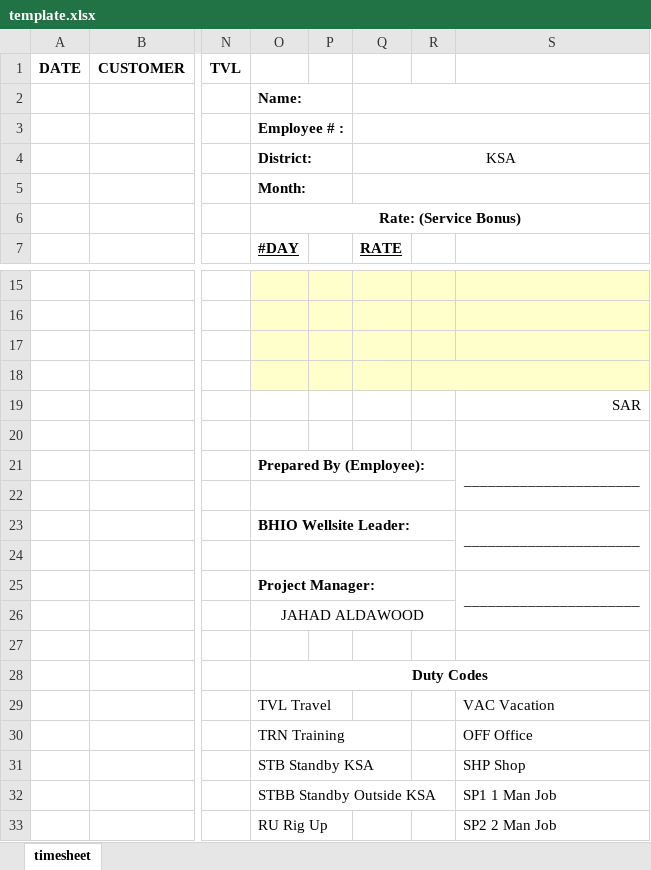
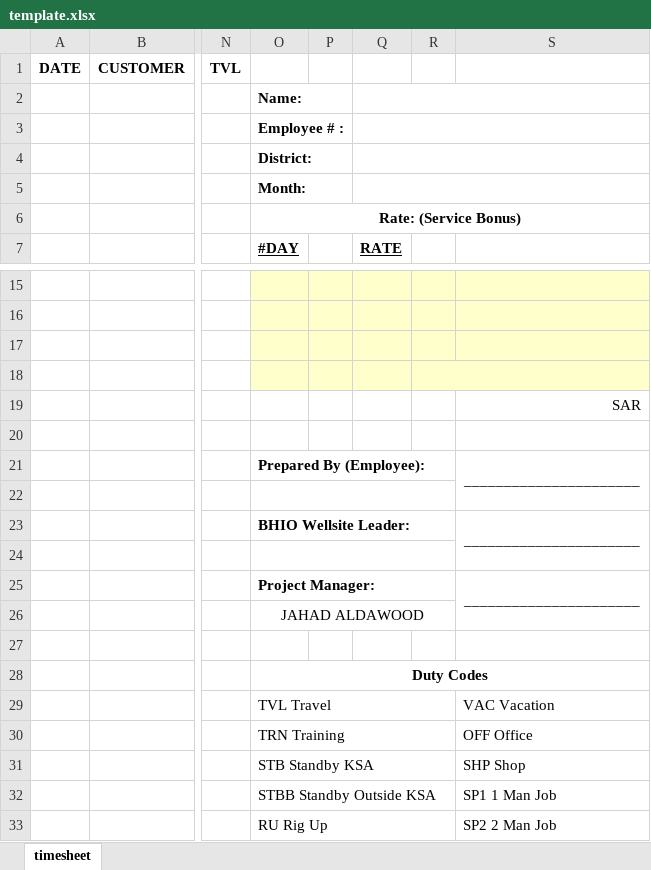
Before and after one commit to thruway22/special-rotary-phone, an Excel workbook: template.xlsx, sheet timesheet, drawn as a sheet; only a part is shown, gaps mark what is left out; values as stored, in another font and other column widths than the file's, no borders; the diff names each change by its address in the sheet, - before the commit and + after, or states it on an @@ line.

Commit message:
Add files via upload

```diff
--- a/template.xlsx (sheet timesheet)
+++ b/template.xlsx (sheet timesheet)
-Q4: KSA
+Q4: (empty)
+O21:R21 merged
+O23:R23 merged
+O29:R29 merged
+O30:R30 merged
+O31:R31 merged
+O32:R32 merged
+O33:R33 merged
```
